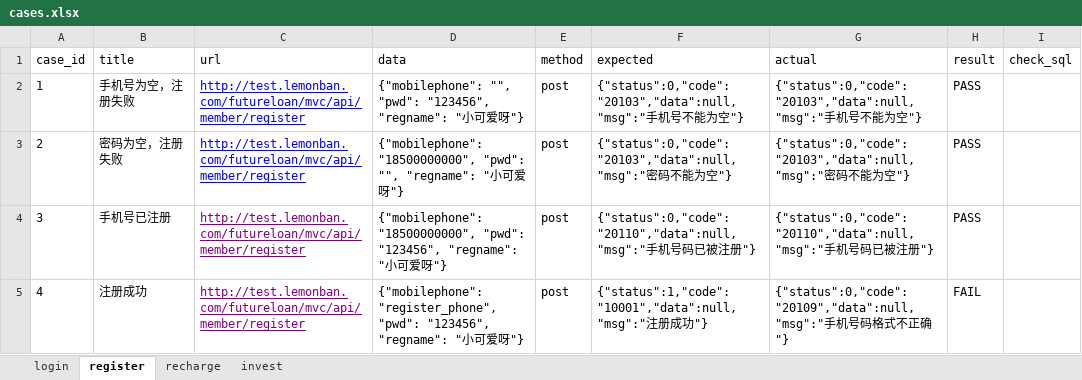
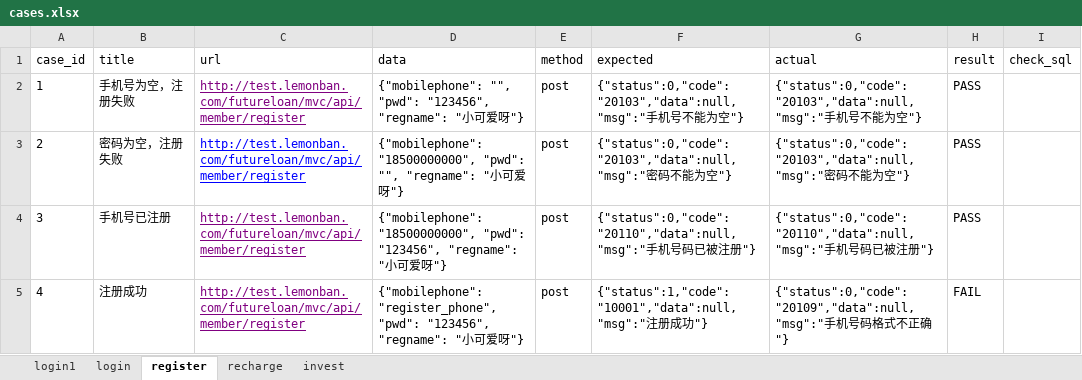
Before and after one commit to he9mei/python_lemon, an Excel workbook: interface/interface_demo/data/cases.xlsx, sheet register, drawn as a sheet; values as stored, in another font and other column widths than the file's, no borders; the diff names each change by its address in the sheet, - before the commit and + after, or states it on an @@ line.

```diff
--- a/interface/interface_demo/data/cases.xlsx (sheet register)
+++ b/interface/interface_demo/data/cases.xlsx (sheet register)
+sheet tab: login1
-C2 text colour: #0000FF
+C2 text colour: #800080
```
Also changed, not shown: sheet login, 14 other files.
